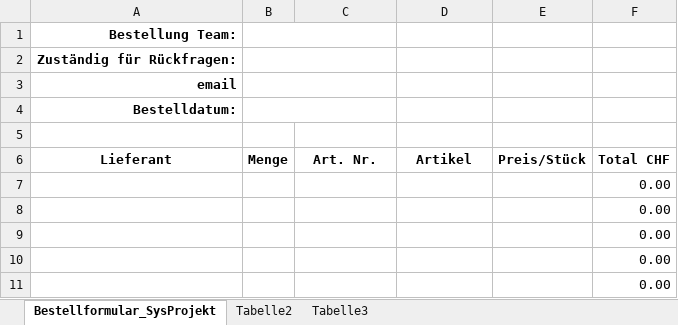
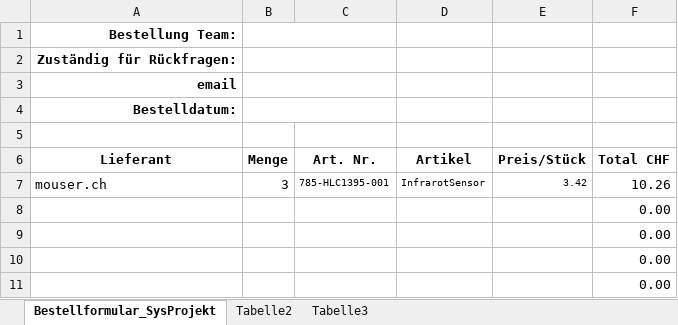
Before and after one commit to Unaqwyn/SysP18_1cv, an Excel workbook: 01_Organisation/05_Bestellungen/Bestellformular_SysProjekt_18.xlsx, sheet Bestellformular_SysProjekt, drawn as a sheet; only a part is shown; values as stored, in another font and other column widths than the file's, no borders; removed rows and columns are numbered as before the commit, all else as after; the diff names each change by its address in the sheet, - before the commit and + after, or states it on an @@ line.

Commit message:
Infrarotsensor
Infrarotsensor Hinzugefügt

```diff
--- a/01_Organisation/05_Bestellungen/Bestellformular_SysProjekt_18.xlsx (sheet Bestellformular_SysProjekt)
+++ b/01_Organisation/05_Bestellungen/Bestellformular_SysProjekt_18.xlsx (sheet Bestellformular_SysProjekt)
-row 7:  |  |  |  |  | 0.00
+row 7: mouser.ch | 3 | 785-HLC1395-001 | InfrarotSensor | 3.42 | 10.26
```
